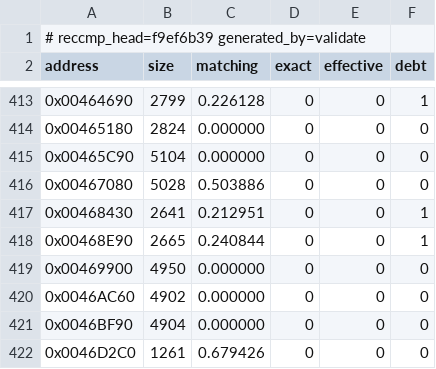
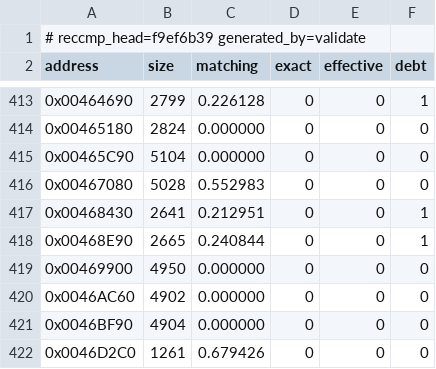
Before and after one commit to Skelp/toy2-decomp, a TSV file: tools/Resources/scoreboard.tsv, drawn as a sheet; only a part is shown, gaps mark what is left out.

```diff
--- a/tools/Resources/scoreboard.tsv
+++ b/tools/Resources/scoreboard.tsv
@@ -415,3 +415,3 @@ address	size	matching	exact	effective	debt
 0x00465C90	5104	0.000000	0	0	0
-0x00467080	5028	0.503886	0	0	0
+0x00467080	5028	0.552983	0	0	0
 0x00468430	2641	0.212951	0	0	1
```
Also changed, not shown: 2 other files.
